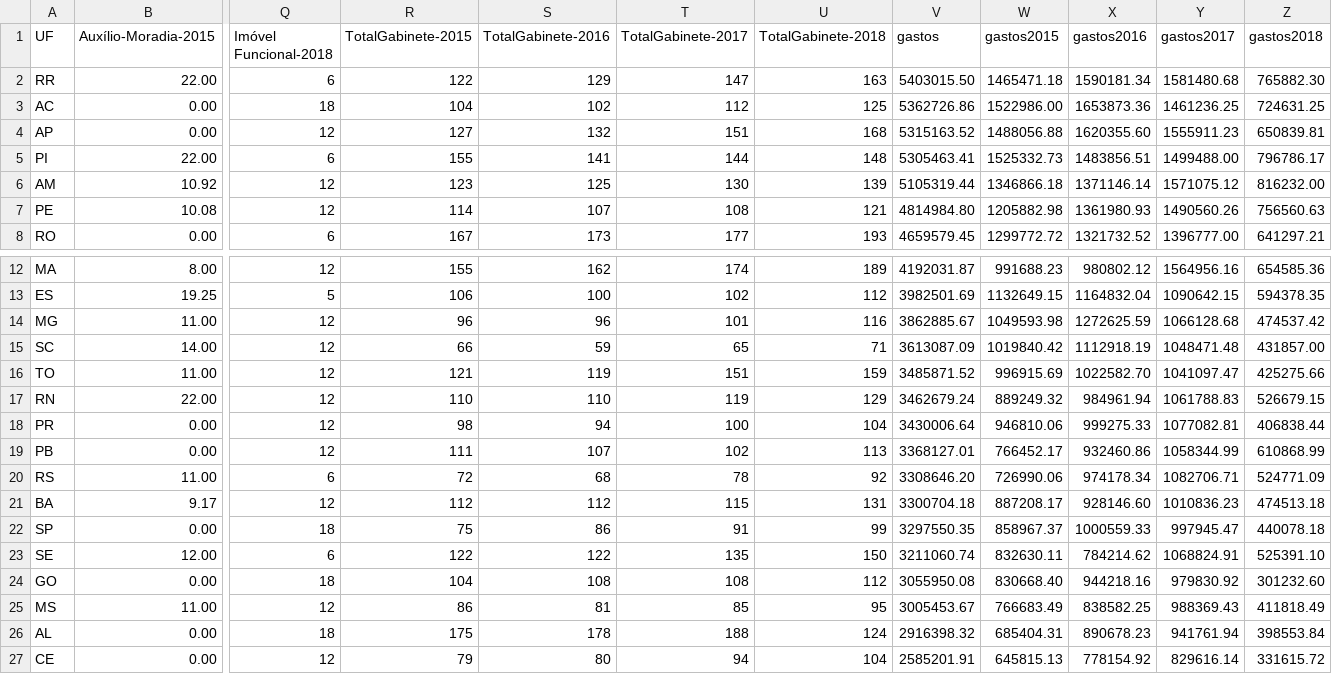
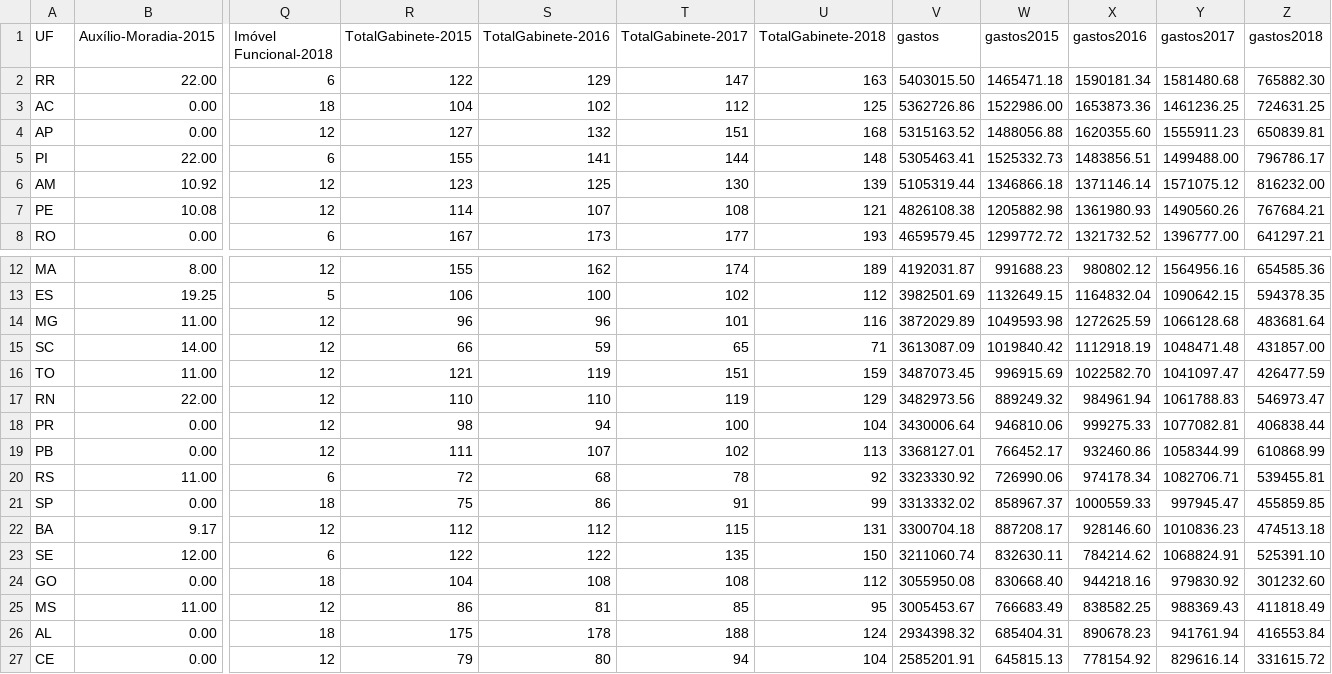
Before and after one commit to RobStelling/senado, a CSV file: csv/55_gastoEstados.csv, drawn as a sheet; only a part is shown, gaps mark what is left out; removed rows and columns are numbered as before the commit, all else as after; rows hold the shown columns only; the diff names each change by its address in the sheet, - before the commit and + after, or states it on an @@ line.

```diff
--- a/csv/55_gastoEstados.csv
+++ b/csv/55_gastoEstados.csv
-V7 (gastos): 4814984.80
+V7 (gastos): 4826108.38
-Z7 (gastos2018): 756560.63
+Z7 (gastos2018): 767684.21
-V14 (gastos): 3862885.67
+V14 (gastos): 3872029.89
-Z14 (gastos2018): 474537.42
+Z14 (gastos2018): 483681.64
-V16 (gastos): 3485871.52
+V16 (gastos): 3487073.45
-Z16 (gastos2018): 425275.66
+Z16 (gastos2018): 426477.59
-V17 (gastos): 3462679.24
+V17 (gastos): 3482973.56
-Z17 (gastos2018): 526679.15
+Z17 (gastos2018): 546973.47
-V20 (gastos): 3308646.20
+V20 (gastos): 3323330.92
-Z20 (gastos2018): 524771.09
+Z20 (gastos2018): 539455.81
+row 21: SP | 0.00 | 18 | 75 | 86 | 91 | 99 | 3313332.02 | 858967.37 | 1000559.33 | 997945.47 | 455859.85
-row 22: SP | 0.00 | 18 | 75 | 86 | 91 | 99 | 3297550.35 | 858967.37 | 1000559.33 | 997945.47 | 440078.18
-V26 (gastos): 2916398.32
+V26 (gastos): 2934398.32
-Z26 (gastos2018): 398553.84
+Z26 (gastos2018): 416553.84
```
Also changed, not shown: csv/55_gastoPartidos.csv, csv/55_senado.csv, 12 other files.
